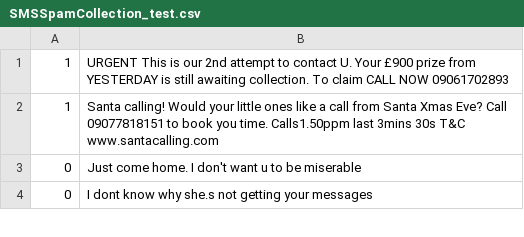
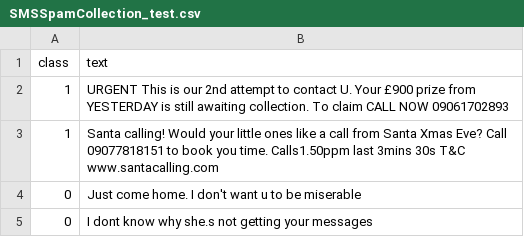
Before and after one commit to pySRURGS/nlp_ml, a CSV file: spam_data/SMSSpamCollection_test.csv, drawn as a sheet; only a part is shown; the diff names each change by its address in the sheet, - before the commit and + after, or states it on an @@ line.

Commit message:
addded header

```diff
--- a/spam_data/SMSSpamCollection_test.csv
+++ b/spam_data/SMSSpamCollection_test.csv
+row 1: class | text
```
